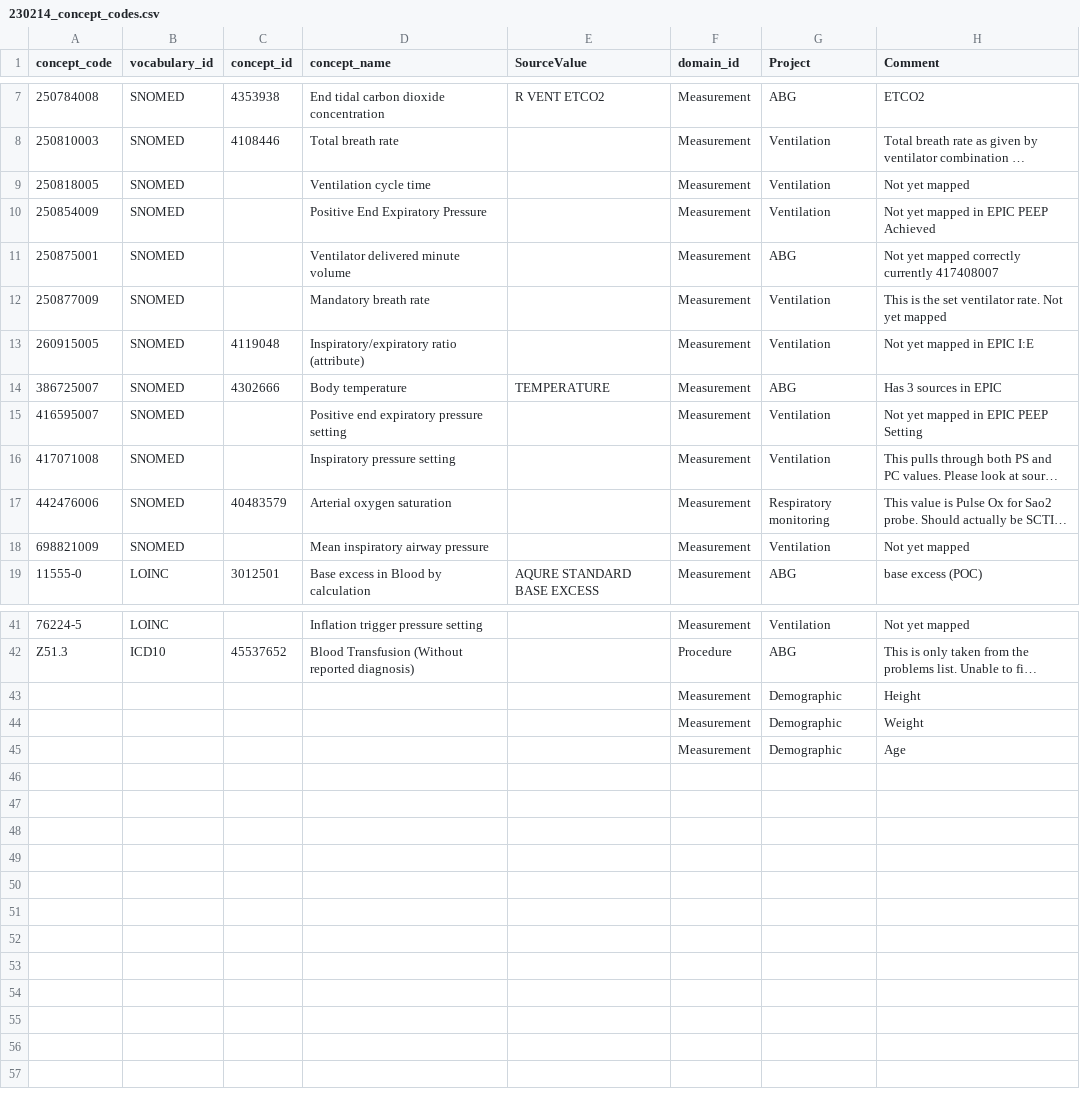
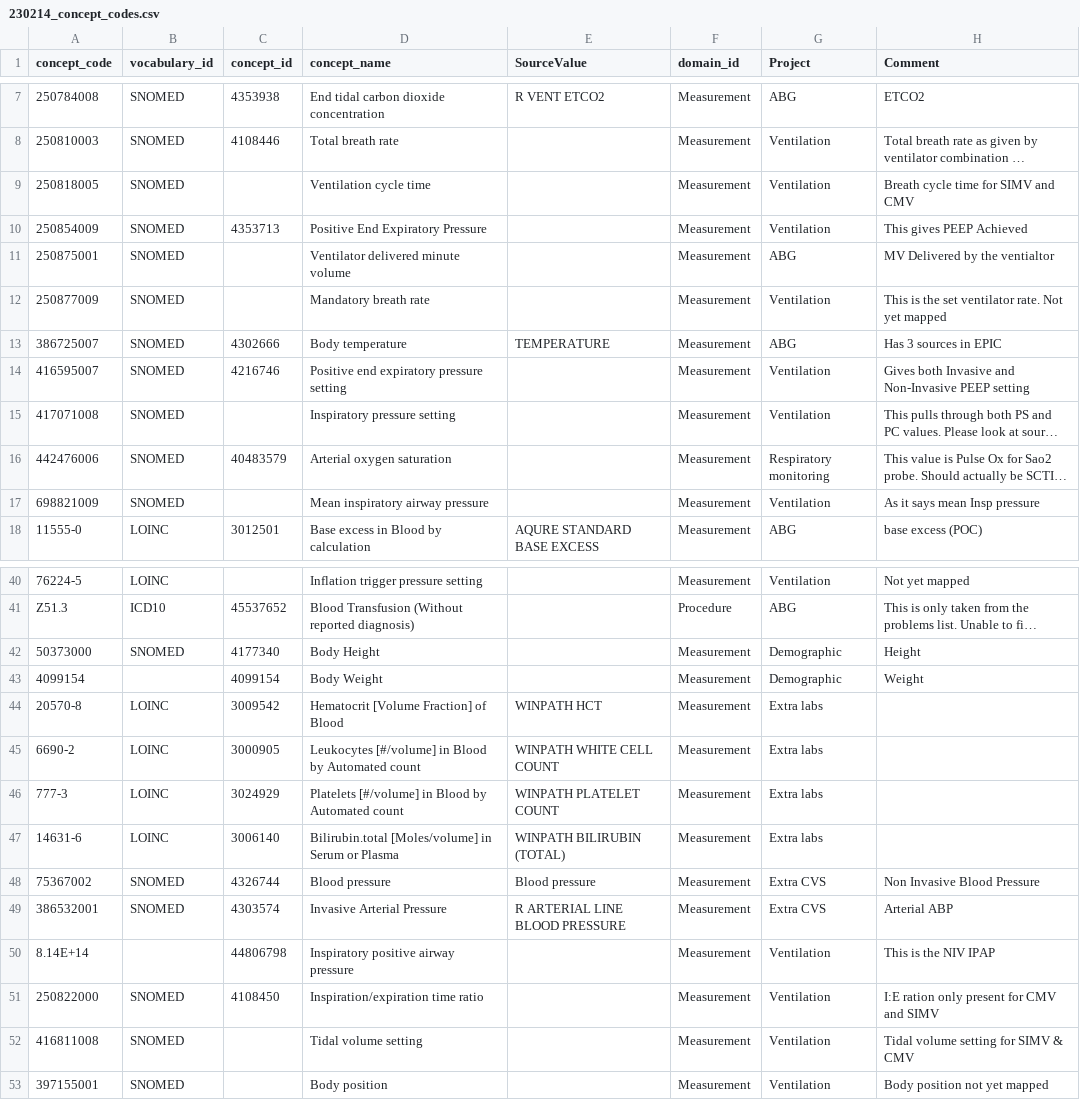
Before and after one commit to UCL-Chimera/bellerophon, a CSV file: 230214_concept_codes.csv, drawn as a sheet; only a part is shown, gaps mark what is left out; long unchanged cells end in …; removed rows and columns are numbered as before the commit, all else as after; the diff names each change by its address in the sheet, - before the commit and + after, or states it on an @@ line.

Commit message:
Now correct and upto date with version 3

```diff
--- a/230214_concept_codes.csv
+++ b/230214_concept_codes.csv
-H9 (Comment): Not yet mapped
+H9 (Comment): Breath cycle time for SIMV and CMV
-C10 (concept_id): (empty)
+C10 (concept_id): 4353713
-H10 (Comment): Not yet mapped in EPIC PEEP Achieved
+H10 (Comment): This gives PEEP Achieved
-H11 (Comment): Not yet mapped correctly currently 417408007
+H11 (Comment): MV Delivered by the ventialtor
-row 13: 260915005 | SNOMED | 4119048 | Inspiratory/expiratory ratio (attribute) |  | Measurement | Ventilation | Not yet mapped in EPIC I:E
-C14 (concept_id): (empty)
+C14 (concept_id): 4216746
-H14 (Comment): Not yet mapped in EPIC PEEP Setting
+H14 (Comment): Gives both Invasive and Non-Invasive PEEP setting
-H17 (Comment): Not yet mapped
+H17 (Comment): As it says mean Insp pressure
-row 43:  |  |  |  |  | Measurement | Demographic | Height
-row 44:  |  |  |  |  | Measurement | Demographic | Weight
-row 45:  |  |  |  |  | Measurement | Demographic | Age
+row 42: 50373000 | SNOMED | 4177340 | Body Height |  | Measurement | Demographic | Height
+row 43: 4099154 |  | 4099154 | Body Weight |  | Measurement | Demographic | Weight
+row 44: 20570-8 | LOINC | 3009542 | Hematocrit [Volume Fraction] of Blood | WINPATH HCT | Measurement | Extra labs
+row 45: 6690-2 | LOINC | 3000905 | Leukocytes [#/volume] in Blood by Automated count | WINPATH WHITE CELL COUNT | Measurement | Extra labs
+row 46: 777-3 | LOINC | 3024929 | Platelets [#/volume] in Blood by Automated count | WINPATH PLATELET COUNT | Measurement | Extra labs
+row 47: 14631-6 | LOINC | 3006140 | Bilirubin.total [Moles/volume] in Serum or Plasma | WINPATH BILIRUBIN (TOTAL) | Measurement | Extra labs
+row 48: 75367002 | SNOMED | 4326744 | Blood pressure | Blood pressure | Measurement | Extra CVS | Non Invasive Blood Pressure
+row 49: 386532001 | SNOMED | 4303574 | Invasive Arterial Pressure | R ARTERIAL LINE BLOOD PRESSURE | Measurement | Extra CVS | Arterial ABP
+row 50: 8.14E+14 |  | 44806798 | Inspiratory positive airway pressure |  | Measurement | Ventilation | This is the NIV IPAP
+row 51: 250822000 | SNOMED | 4108450 | Inspiration/expiration time ratio |  | Measurement | Ventilation | I:E ration only present for CMV and SIMV
+row 52: 416811008 | SNOMED |  | Tidal volume setting |  | Measurement | Ventilation | Tidal volume setting for SIMV & CMV
+row 53: 397155001 | SNOMED |  | Body position |  | Measurement | Ventilation | Body position not yet mapped
```
